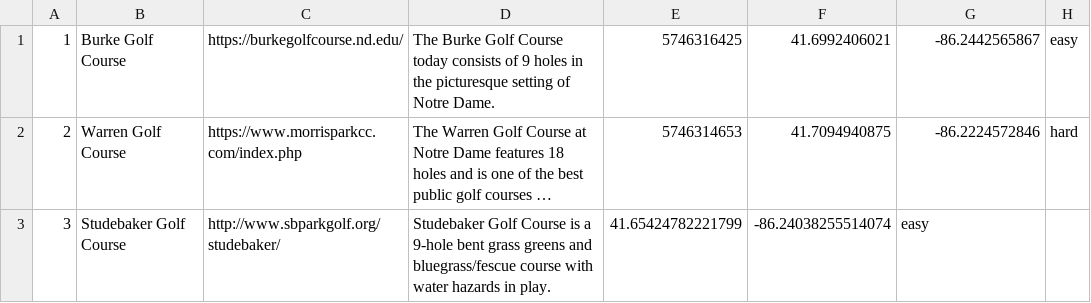
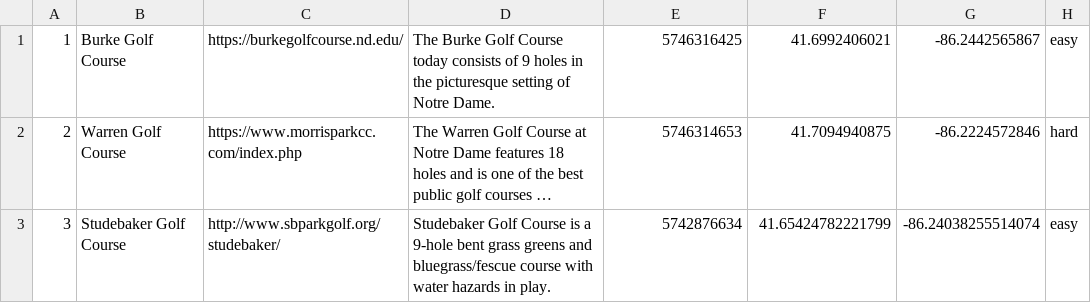
Before and after one commit to jaeyoungchang5/swipe-and-swing, a CSV file: backend/builddb/course.csv, drawn as a sheet; long unchanged cells end in …; the diff names each change by its address in the sheet, - before the commit and + after, or states it on an @@ line.

Commit message:
updated course table

```diff
--- a/backend/builddb/course.csv
+++ b/backend/builddb/course.csv
-E3: 41.65424782221799
+E3: 5742876634
-F3: -86.24038255514074
+F3: 41.65424782221799
-G3: easy
+G3: -86.24038255514074
-H3: (empty)
+H3: easy
```
Also changed, not shown: 2 other files.
